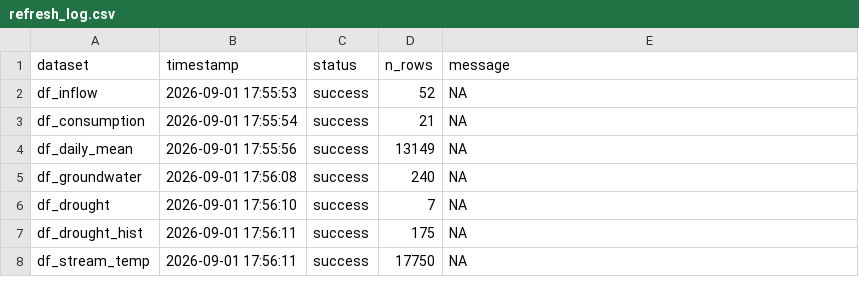
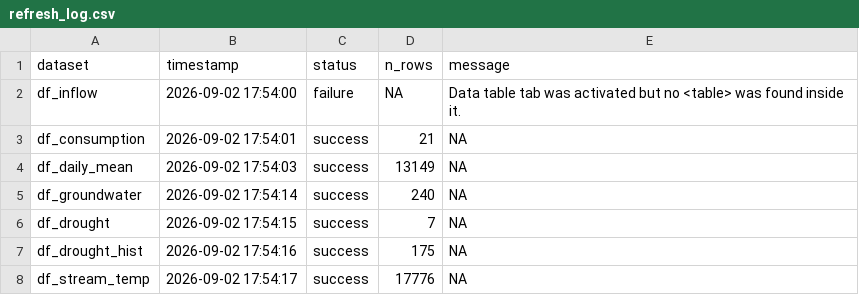
Before and after one commit to TOTA-git/TOTA-Water-Dashboard, a CSV file: data/cache/refresh_log.csv, drawn as a sheet.

```diff
--- a/data/cache/refresh_log.csv
+++ b/data/cache/refresh_log.csv
@@ -1,8 +1,8 @@
 dataset,timestamp,status,n_rows,message
-df_inflow,2026-09-01 17:55:53,success,52,NA
-df_consumption,2026-09-01 17:55:54,success,21,NA
-df_daily_mean,2026-09-01 17:55:56,success,13149,NA
-df_groundwater,2026-09-01 17:56:08,success,240,NA
-df_drought,2026-09-01 17:56:10,success,7,NA
-df_drought_hist,2026-09-01 17:56:11,success,175,NA
-df_stream_temp,2026-09-01 17:56:11,success,17750,NA
+df_inflow,2026-09-02 17:54:00,failure,NA,Data table tab was activated but no <table> was found inside it.
+df_consumption,2026-09-02 17:54:01,success,21,NA
+df_daily_mean,2026-09-02 17:54:03,success,13149,NA
+df_groundwater,2026-09-02 17:54:14,success,240,NA
+df_drought,2026-09-02 17:54:15,success,7,NA
+df_drought_hist,2026-09-02 17:54:16,success,175,NA
+df_stream_temp,2026-09-02 17:54:17,success,17776,NA
```
Also changed, not shown: data/cache/df_groundwater.csv, data/cache/df_stream_temp.csv.
